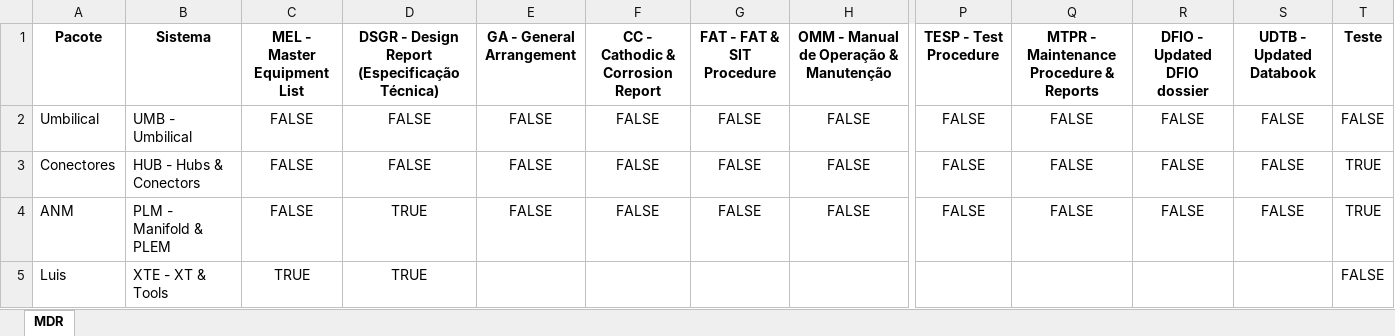
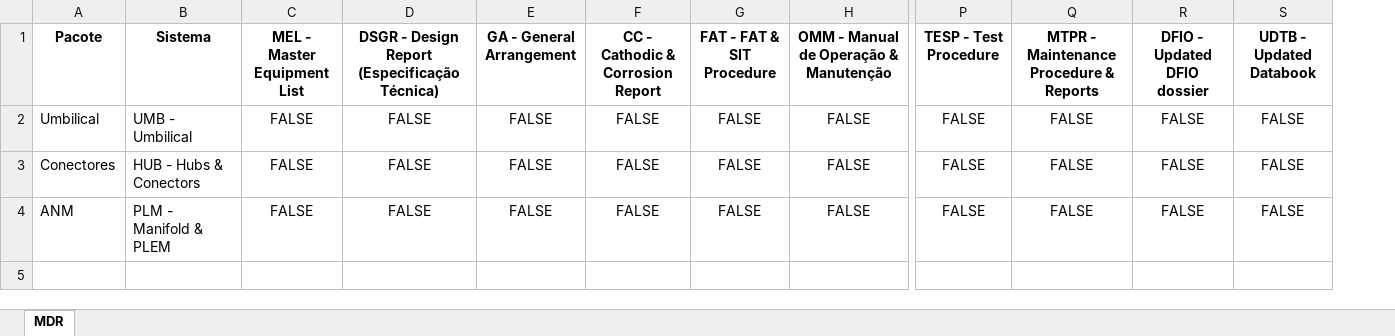
Before and after one commit to lfpbarros/mdr, an Excel workbook: MDR_tabela.xlsx, sheet MDR, drawn as a sheet; only a part is shown, gaps mark what is left out; values as stored, in another font and other column widths than the file's, no borders; rows hold the shown columns only; the diff names each change by its address in the sheet, - before the commit and + after, or states it on an @@ line.

```diff
--- a/MDR_tabela.xlsx (sheet MDR)
+++ b/MDR_tabela.xlsx (sheet MDR)
-column T (Teste), rows 2-4: FALSE | TRUE | TRUE
-D4: TRUE
+D4: FALSE
-row 5: Luis | XTE - XT & Tools | TRUE | TRUE |  |  |  |  |  |  |  |  | FALSE
```
Also changed, not shown: 1 other file.
